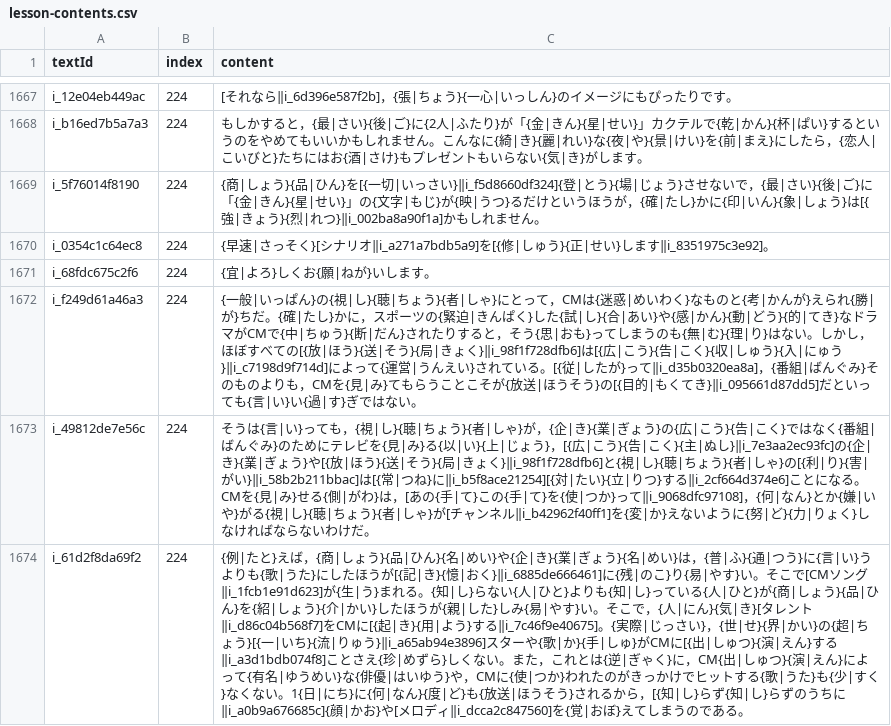
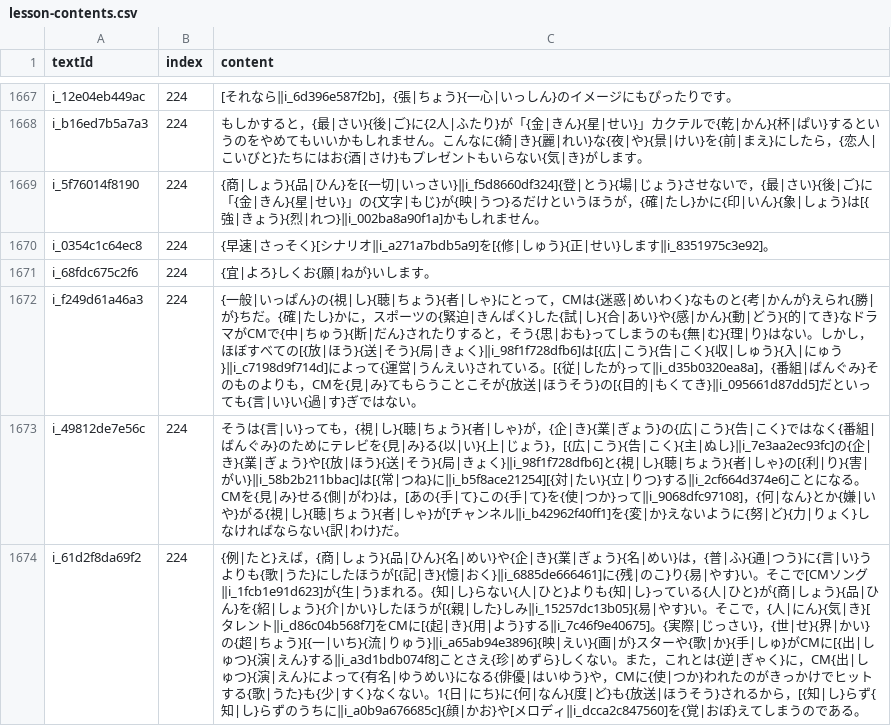
Before and after one commit to cencuansen/simple-pages, a CSV file: japanese/public/jsons/lesson-contents.csv, drawn as a sheet; only a part is shown, gaps mark what is left out; the diff covers the shown part only; the diff names each change by its address in the sheet, - before the commit and + after, or states it on an @@ line.

Commit message:
update japanese

```diff
--- a/japanese/public/jsons/lesson-contents.csv
+++ b/japanese/public/jsons/lesson-contents.csv
-C1673 (content): …ならないわけだ。
+C1673 (content): …ならない{訳|わけ}だ。
-C1674 (content): …たほうが{親|した}しみ{易|やす}い。そこで，{人|にん}{気|き}[タレント‖i_d86c04b568f7]をCMに[{起|き}{用|よう}する‖i_7c46f9e40675]。{実際|じっさい}，{世|せ}{界|かい}の{超|ちょう}[{一|いち}{流|りゅう}‖i_a65ab94e3896]スターや{歌|か}{手|しゅ}がCMに[{出|しゅつ}{演|えん}する‖i_a3d1bdb074f8]ことさえ{珍|めずら}しくない。また，これとは{逆|ぎゃく}に，CM{出|しゅつ}{演|えん}によって{有名|ゆうめい}な{俳優|…
+C1674 (content): …たほうが[{親|した}しみ‖i_15257dc13b05]{易|やす}い。そこで，{人|にん}{気|き}[タレント‖i_d86c04b568f7]をCMに[{起|き}{用|よう}する‖i_7c46f9e40675]。{実際|じっさい}，{世|せ}{界|かい}の{超|ちょう}[{一|いち}{流|りゅう}‖i_a65ab94e3896]{映|えい}{画|が}スターや{歌|か}{手|しゅ}がCMに[{出|しゅつ}{演|えん}する‖i_a3d1bdb074f8]ことさえ{珍|めずら}しくない。また，これとは{逆|ぎゃく}に，CM{出|しゅつ}{演|えん}によって{有名|ゆうめい}になる{俳優|…
```
Also changed, not shown: 4 edited cells elsewhere in this file, japanese/public/jsons/lesson-content-pure.csv, japanese/public/jsons/lesson-translations.csv, 5 other files.
